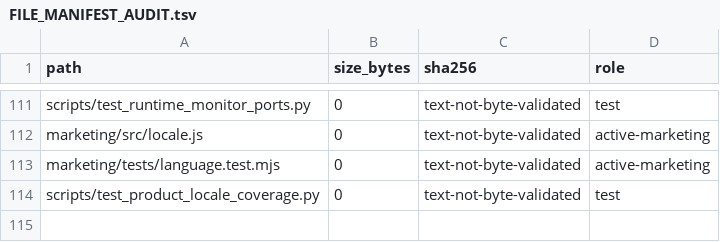
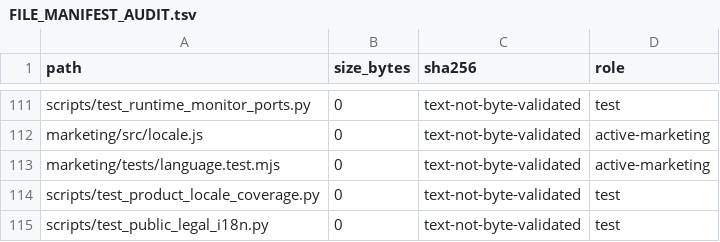
Before and after one commit to deckewandboden/prompmaster, a TSV file: FILE_MANIFEST_AUDIT.tsv, drawn as a sheet; only a part is shown, gaps mark what is left out.

Commit message:
chore(manifest): inventory public legal i18n regression test

```diff
--- a/FILE_MANIFEST_AUDIT.tsv
+++ b/FILE_MANIFEST_AUDIT.tsv
@@ -114 +114,2 @@ marketing/tests/language.test.mjs	0	text-not-byte-validated	active-marketing
 scripts/test_product_locale_coverage.py	0	text-not-byte-validated	test
+scripts/test_public_legal_i18n.py	0	text-not-byte-validated	test
```
